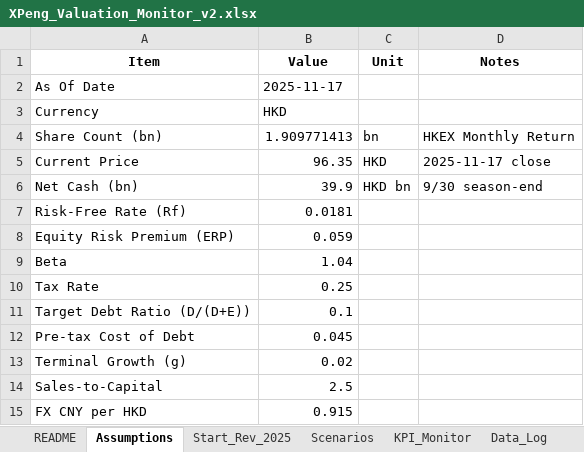
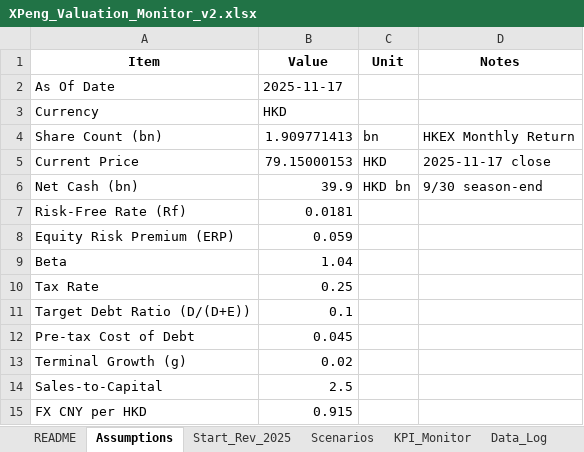
Before and after one commit to choosenobody/xpeng, an Excel workbook: XPeng_Valuation_Monitor_v2.xlsx, sheet Assumptions, drawn as a sheet; values as stored, in another font and other column widths than the file's, no borders; the diff names each change by its address in the sheet, - before the commit and + after, or states it on an @@ line.

```diff
--- a/XPeng_Valuation_Monitor_v2.xlsx (sheet Assumptions)
+++ b/XPeng_Valuation_Monitor_v2.xlsx (sheet Assumptions)
-B5 (Value): 96.35
+B5 (Value): 79.15000153
```
Also changed, not shown: other sheet tabs, 1 other file.
